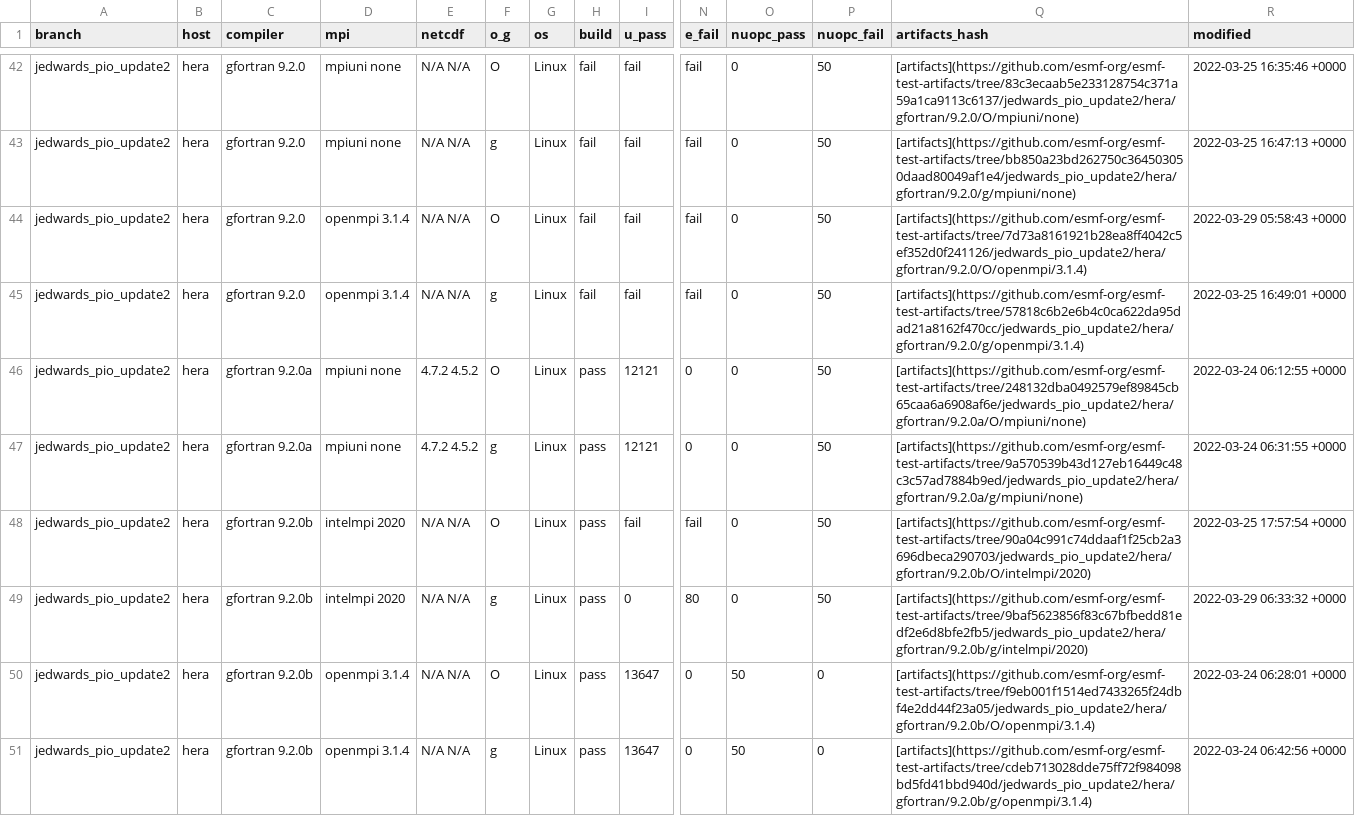
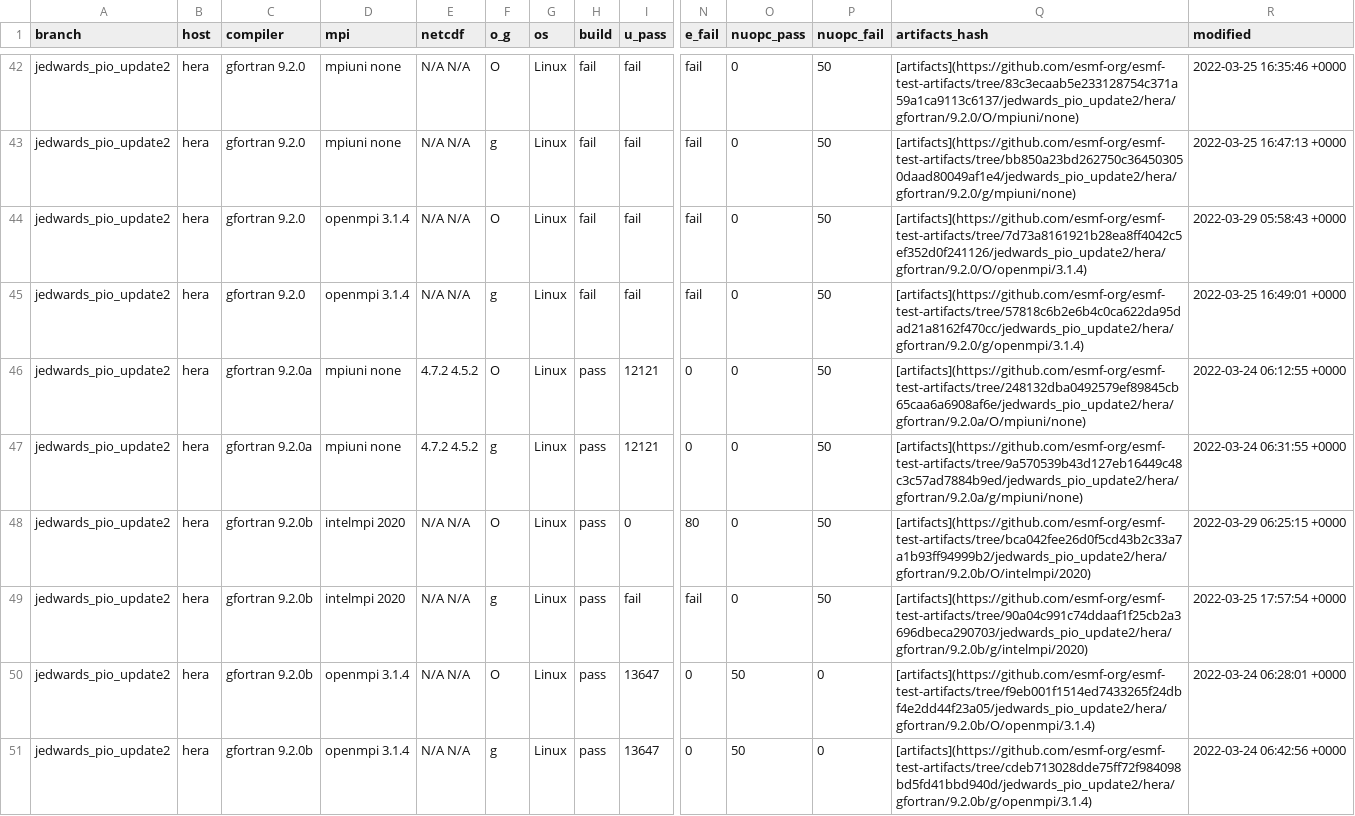
Before and after one commit to esmf-org/esmf-test-summary-2022-07, a CSV file: jedwards_pio_update2/v8.3.0b09-103-gbb860f2.csv, drawn as a sheet; only a part is shown, gaps mark what is left out; removed rows and columns are numbered as before the commit, all else as after; rows hold the shown columns only; the diff covers the shown part only; the diff names each change by its address in the sheet, - before the commit and + after, or states it on an @@ line.

Commit message:
'updated summary for hash v8.3.0b09-103-gbb860f2 on jedwards/pio_update2'

```diff
--- a/jedwards_pio_update2/v8.3.0b09-103-gbb860f2.csv
+++ b/jedwards_pio_update2/v8.3.0b09-103-gbb860f2.csv
+row 48: jedwards_pio_update2 | hera | gfortran 9.2.0b | intelmpi 2020 | N/A N/A | O | Linux | pass | 0 | 80 | 0 | 50 | [artifacts](https://github.com/esmf-org/esmf-test-artifacts/tree/bca042fee26d0f5cd43b2c33a7a1b93ff94999b2/jedwards_pio_update2/hera/gfortran/9.2.0b/O/intelmpi/2020) | 2022-03-29 06:25:15 +0000
-F49 (o_g): O
+F49 (o_g): g
-Q49 (artifacts_hash): [artifacts](https://github.com/esmf-org/esmf-test-artifacts/tree/90a04c991c74ddaaf1f25cb2a3696dbeca290703/jedwards_pio_update2/hera/gfortran/9.2.0b/O/intelmpi/2020)
+Q49 (artifacts_hash): [artifacts](https://github.com/esmf-org/esmf-test-artifacts/tree/90a04c991c74ddaaf1f25cb2a3696dbeca290703/jedwards_pio_update2/hera/gfortran/9.2.0b/g/intelmpi/2020)
-row 49: jedwards_pio_update2 | hera | gfortran 9.2.0b | intelmpi 2020 | N/A N/A | g | Linux | pass | 0 | 80 | 0 | 50 | [artifacts](https://github.com/esmf-org/esmf-test-artifacts/tree/9baf5623856f83c67bfbedd81edf2e6d8bfe2fb5/jedwards_pio_update2/hera/gfortran/9.2.0b/g/intelmpi/2020) | 2022-03-29 06:33:32 +0000
```
Also changed, not shown: 22 edited cells elsewhere in this file, 2 other files.
